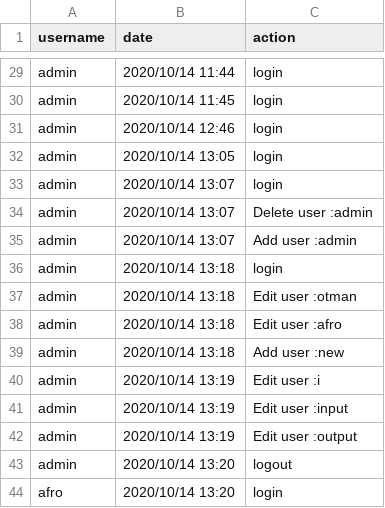
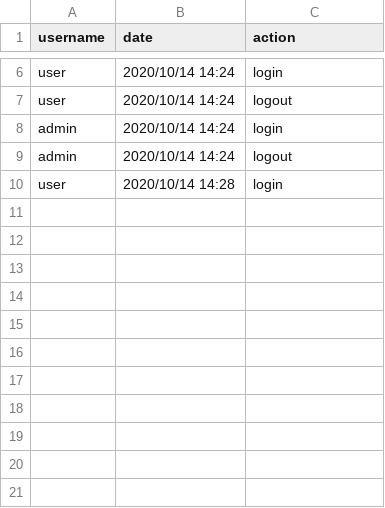
Before and after one commit to HamzaMPSY/qt_app_mts, a CSV file: files/logins.csv, drawn as a sheet; only a part is shown, gaps mark what is left out; removed rows and columns are numbered as before the commit, all else as after; the diff covers the shown part only; the diff names each change by its address in the sheet, - before the commit and + after, or states it on an @@ line.

Commit message:
user login

```diff
--- a/files/logins.csv
+++ b/files/logins.csv
-A6 (username): admin
+A6 (username): user
-B6 (date): 2020/10/14 11:44
+B6 (date): 2020/10/14 14:24
-row 30: admin | 2020/10/14 11:45 | login
+row 7: user | 2020/10/14 14:24 | logout
-B8 (date): 2020/10/14 12:46
+B8 (date): 2020/10/14 14:24
-row 32: admin | 2020/10/14 13:05 | login
-row 33: admin | 2020/10/14 13:07 | login
-row 34: admin | 2020/10/14 13:07 | Delete user :admin
-row 35: admin | 2020/10/14 13:07 | Add user :admin
-row 36: admin | 2020/10/14 13:18 | login
-row 37: admin | 2020/10/14 13:18 | Edit user :otman
-row 38: admin | 2020/10/14 13:18 | Edit user :afro
-row 39: admin | 2020/10/14 13:18 | Add user :new
-row 40: admin | 2020/10/14 13:19 | Edit user :i
-row 41: admin | 2020/10/14 13:19 | Edit user :input
-row 42: admin | 2020/10/14 13:19 | Edit user :output
-B9 (date): 2020/10/14 13:20
+B9 (date): 2020/10/14 14:24
-A10 (username): afro
+A10 (username): user
-B10 (date): 2020/10/14 13:20
+B10 (date): 2020/10/14 14:28
```
Also changed, not shown: 23 removed rows elsewhere in this file, 4 other files.
